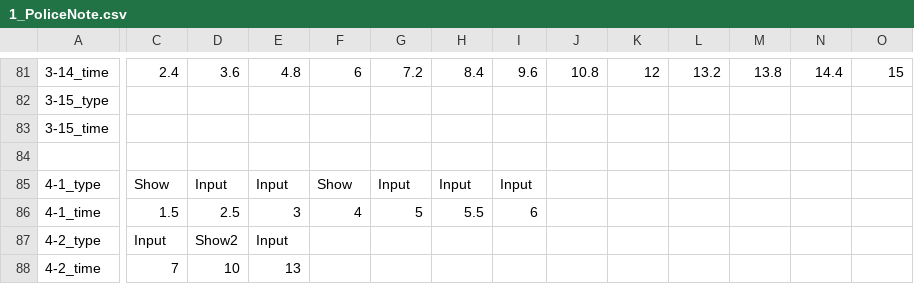
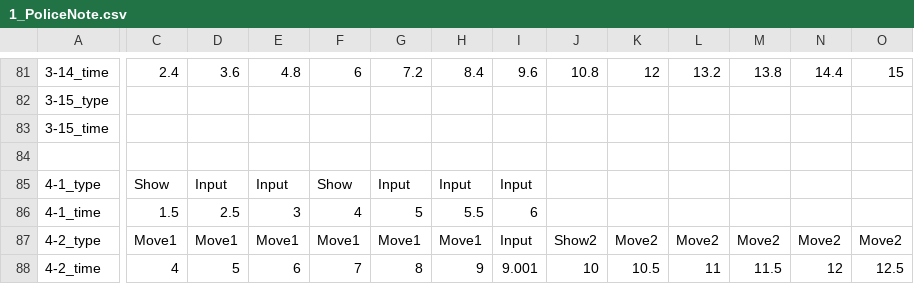
Before and after one commit to FFooCuuSS/Poliverse, a CSV file: Assets/CSV/1_PoliceNote.csv, drawn as a sheet; only a part is shown, gaps mark what is left out; the diff covers the shown part only; the diff names each change by its address in the sheet, - before the commit and + after, or states it on an @@ line.

```diff
--- a/Assets/CSV/1_PoliceNote.csv
+++ b/Assets/CSV/1_PoliceNote.csv
-C87: Input
+C87: Move1
-D87: Show2
+D87: Move1
-E87: Input
+E87: Move1
-F87: (empty)
+F87: Move1
-G87: (empty)
+G87: Move1
-H87: (empty)
+H87: Move1
-I87: (empty)
+I87: Input
-J87: (empty)
+J87: Show2
-K87: (empty)
+K87: Move2
-L87: (empty)
+L87: Move2
-M87: (empty)
+M87: Move2
-N87: (empty)
+N87: Move2
-O87: (empty)
+O87: Move2
-C88: 7
+C88: 4
-D88: 10
+D88: 5
-E88: 13
+E88: 6
-F88: (empty)
+F88: 7
-G88: (empty)
+G88: 8
-H88: (empty)
+H88: 9
-I88: (empty)
+I88: 9.001
-J88: (empty)
+J88: 10
-K88: (empty)
+K88: 10.5
-L88: (empty)
+L88: 11
-M88: (empty)
+M88: 11.5
-N88: (empty)
+N88: 12
-O88: (empty)
+O88: 12.5
```
Also changed, not shown: 5 edited cells elsewhere in this file, 24 other files.
